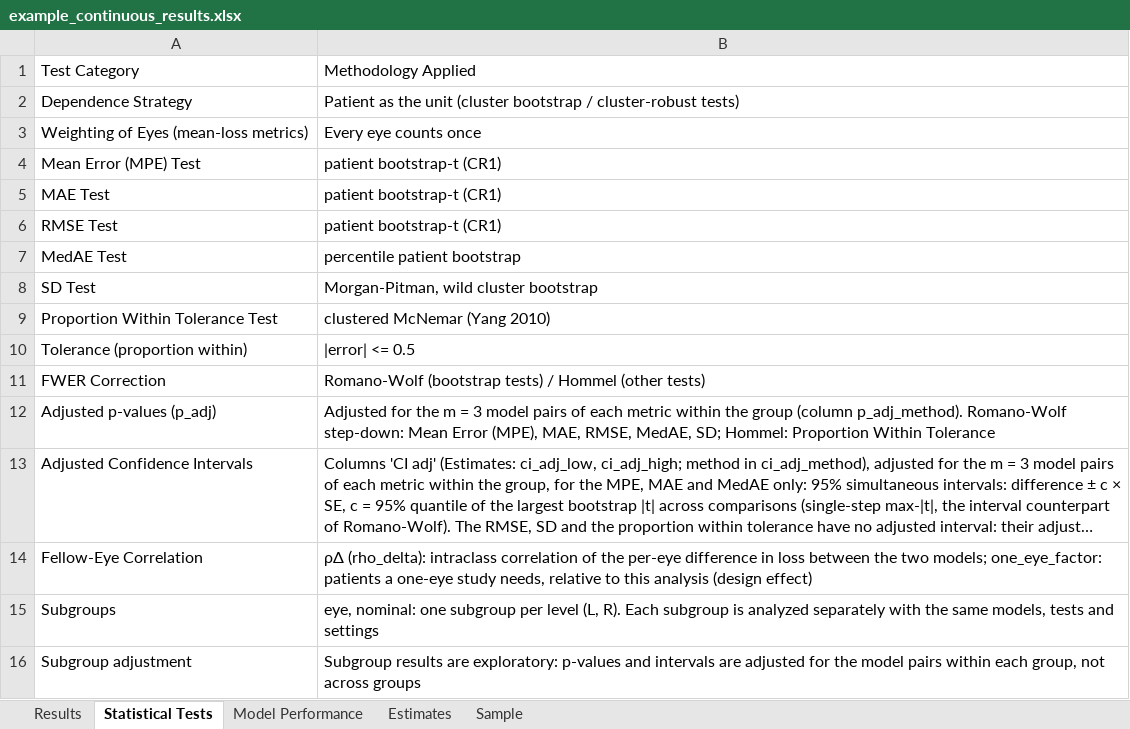
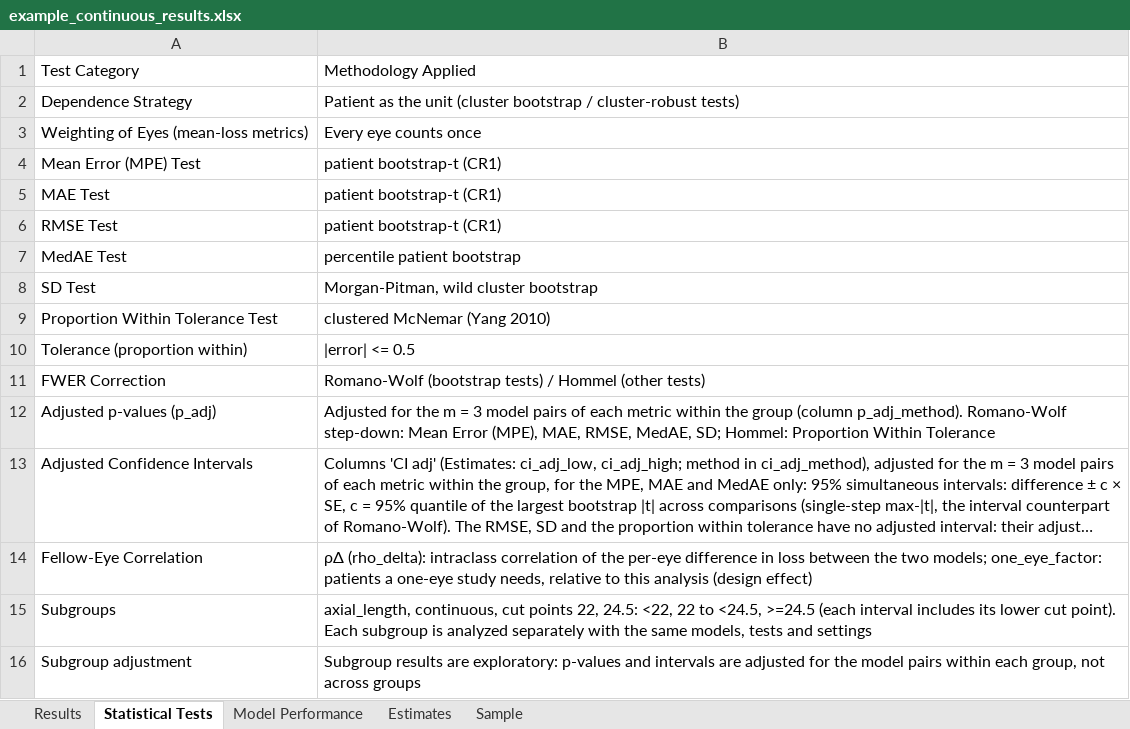
Before and after one commit to gmeyeltd/ophthalmology-stats, an Excel workbook: examples/example_continuous_results.xlsx, sheet Statistical Tests, drawn as a sheet; long unchanged cells end in …; values as stored, in another font and other column widths than the file's, no borders; the diff names each change by its address in the sheet, - before the commit and + after, or states it on an @@ line.

Commit message:
Version 1.3.0: remove the embedded IOL-formula wrapper and unused code; results unchanged
- ophthalmology_stats.py: drop analyze_prediction_errors, run_biometry_analysis, adjust_pvalues, the Yuen test,
  axial-length groups and the import-time print; regroup into sections; shorter docstrings (2495 -> 1930 lines).
  Every output is identical to 1.2.0 on the example data across 18 settings.
- tests: compare with stored 1.2 results (tests/expected_continuous.csv) instead of a 49 KB copy of biometry-stats.
- examples: one continuous file (prediction errors) and one classifier file, with their results.
- README rewritten; paper code synced with the submitted figures; copy_paper_code.py removed.

```diff
--- a/examples/example_continuous_results.xlsx (sheet Statistical Tests)
+++ b/examples/example_continuous_results.xlsx (sheet Statistical Tests)
-B15: eye, nominal: one subgroup per level (L, R). Each subgroup…
+B15: axial_length, continuous, cut points 22, 24.5: <22, 22 to <24.5, >=24.5 (each interval includes its lower cut point). Each subgroup…
```
Also changed, not shown: sheet Estimates, sheet Model Performance, sheet Results, sheet Sample, 14 other files.
